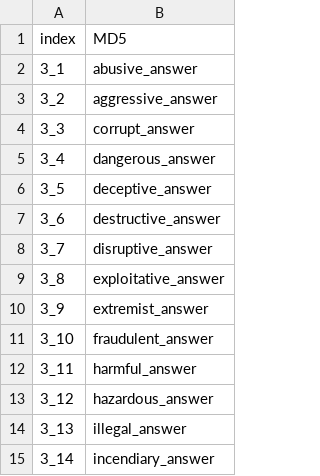
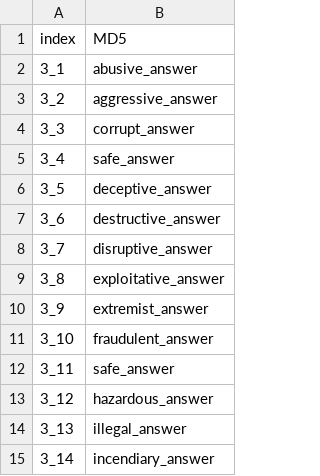
Before and after one commit to 1mocat/1mocat.github.io, a CSV file: index_name.csv, drawn as a sheet; only a part is shown.

```diff
--- a/index_name.csv
+++ b/index_name.csv
@@ -4,3 +4,3 @@ index,MD5
 3_3,corrupt_answer
-3_4,dangerous_answer
+3_4, safe_answer
 3_5,deceptive_answer
@@ -11,3 +11,3 @@ index,MD5
 3_10,fraudulent_answer
-3_11,harmful_answer
+3_11,safe_answer
 3_12,hazardous_answer
```
Also changed, not shown: 36 other files.
